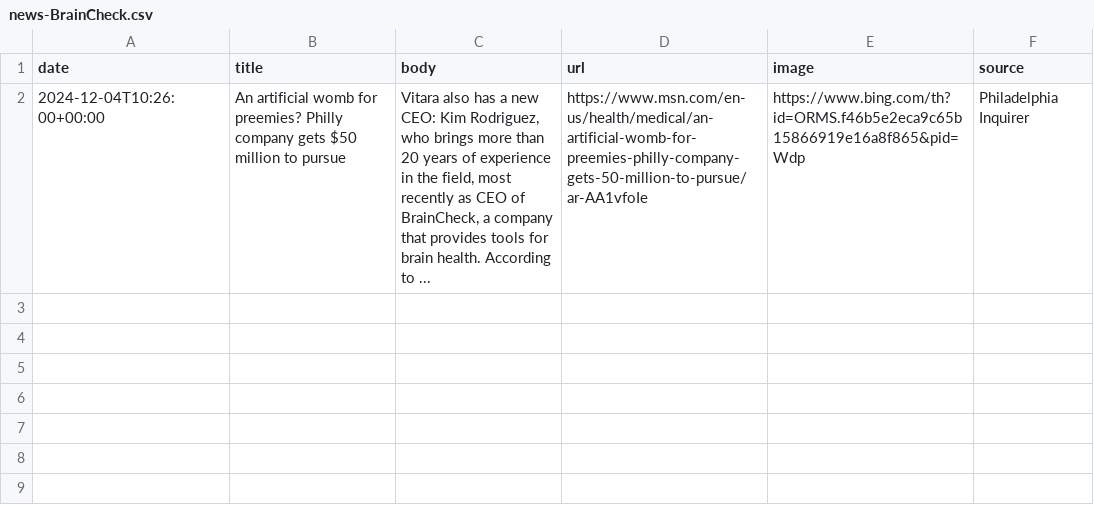
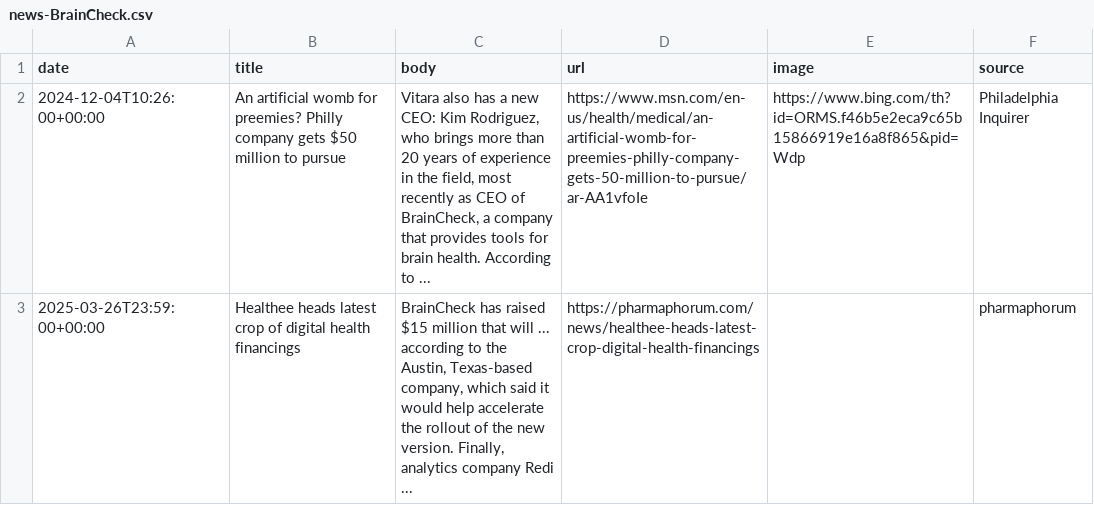
Before and after one commit to lloydchang/zzz-company-news, a CSV file: news-BrainCheck.csv, drawn as a sheet; the diff names each change by its address in the sheet, - before the commit and + after, or states it on an @@ line.

```diff
--- a/news-BrainCheck.csv
+++ b/news-BrainCheck.csv
+row 3: 2025-03-26T23:59:00+00:00 | Healthee heads latest crop of digital health financings | BrainCheck has raised $15 million that will ... according to the Austin, Texas-based company, which said it would help accelerate the rollout of the new version. Finally, analytics company Redi ... | https://pharmaphorum.com/news/healthee-heads-latest-crop-digital-health-financings |  | pharmaphorum
```
Also changed, not shown: aggregated-news.csv, 2 other files.
